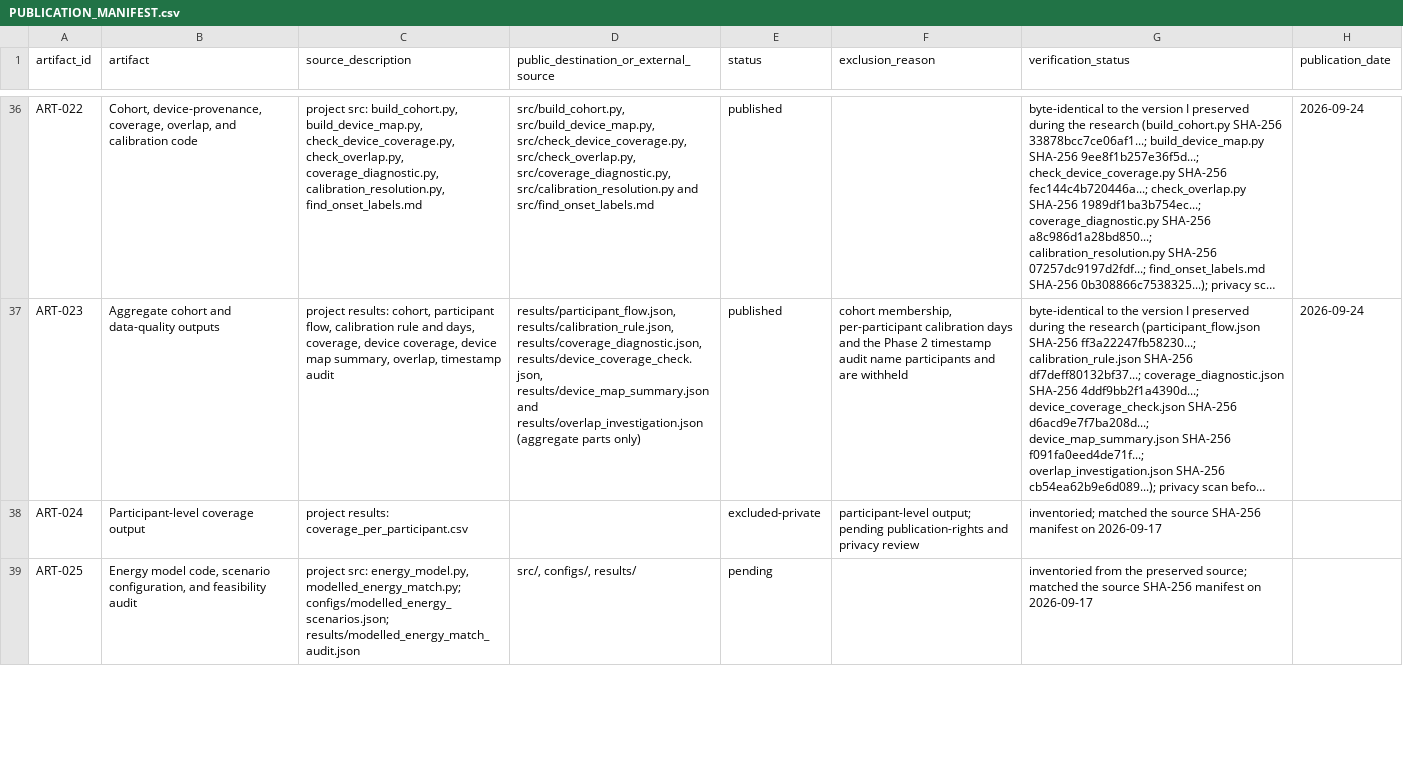
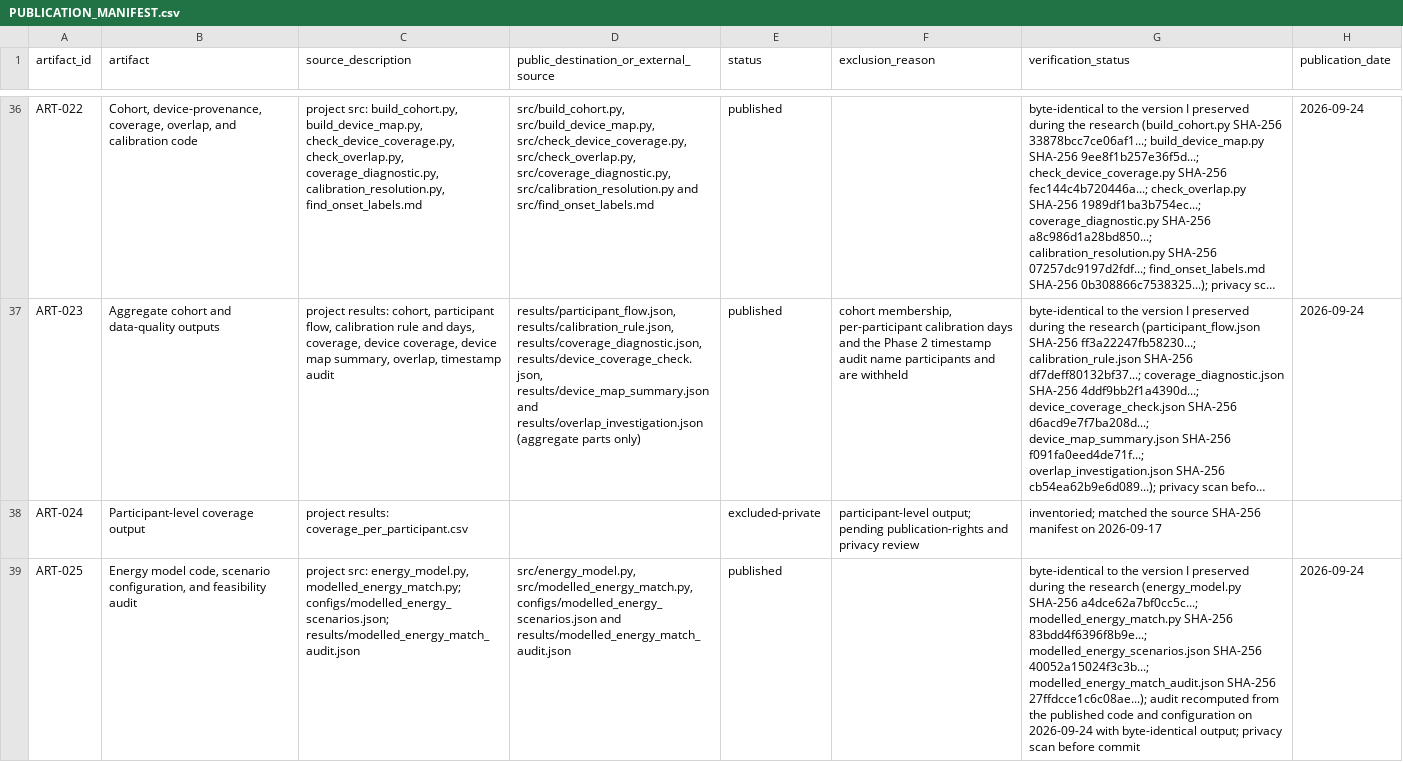
Before and after one commit to hassanjalal789/wearable-infection-sampling-study, a CSV file: evidence/PUBLICATION_MANIFEST.csv, drawn as a sheet; only a part is shown, gaps mark what is left out; long unchanged cells end in …; the diff covers the shown part only; the diff names each change by its address in the sheet, - before the commit and + after, or states it on an @@ line.

Commit message:
archive: publish modelled energy and sampling implementations

```diff
--- a/evidence/PUBLICATION_MANIFEST.csv
+++ b/evidence/PUBLICATION_MANIFEST.csv
-D39: src/, configs/, results/
+D39: src/energy_model.py, src/modelled_energy_match.py, configs/modelled_energy_scenarios.json and results/modelled_energy_match_audit.json
-E39 (status): pending
+E39 (status): published
-G39 (verification_status): inventoried from the preserved source; matched the source SHA-256 manifest on 2026-09-17
+G39 (verification_status): byte-identical to the version I preserved during the research (energy_model.py SHA-256 a4dce62a7bf0cc5c...; modelled_energy_match.py SHA-256 83bdd4f6396f8b9e...; modelled_energy_scenarios.json SHA-256 40052a15024f3c3b...; modelled_energy_match_audit.json SHA-256 27ffdcce1c6c08ae...); audit recomputed from the published code and configuration on 2026-09-24 with byte-identical output; privacy scan before commit
-H39 (publication_date): (empty)
+H39 (publication_date): 2026-09-24
```
Also changed, not shown: 1 added row and 3 edited cells elsewhere in this file, 10 other files.
